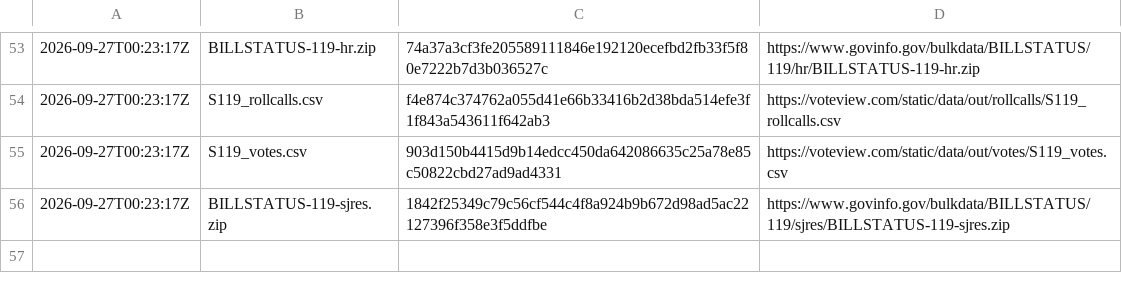
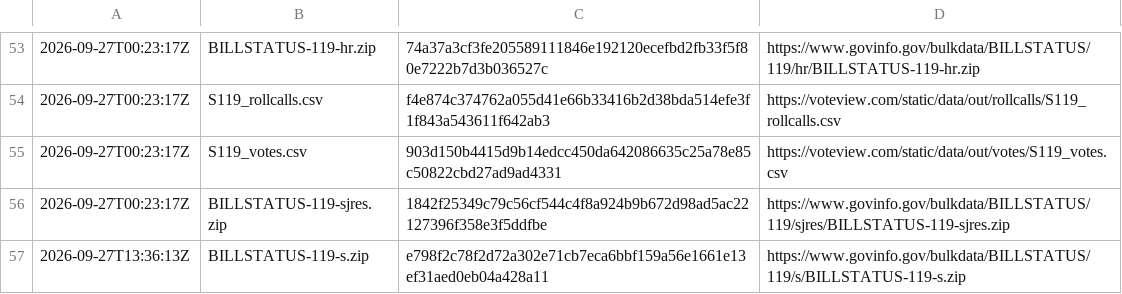
Before and after one commit to safire684-ops/civicalign, a TSV file: data/raw/PROVENANCE.tsv, drawn as a sheet; only a part is shown, gaps mark what is left out; the diff names each change by its address in the sheet, - before the commit and + after, or states it on an @@ line.

```diff
--- a/data/raw/PROVENANCE.tsv
+++ b/data/raw/PROVENANCE.tsv
+row 57: 2026-09-27T13:36:13Z | BILLSTATUS-119-s.zip | e798f2c78f2d72a302e71cb7eca6bbf159a56e1661e13ef31aed0eb04a428a11 | https://www.govinfo.gov/bulkdata/BILLSTATUS/119/s/BILLSTATUS-119-s.zip
```
Also changed, not shown: 4 other files.
